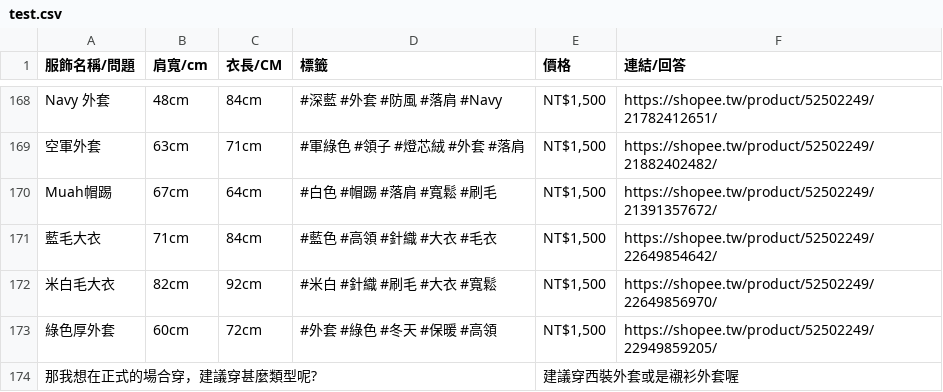
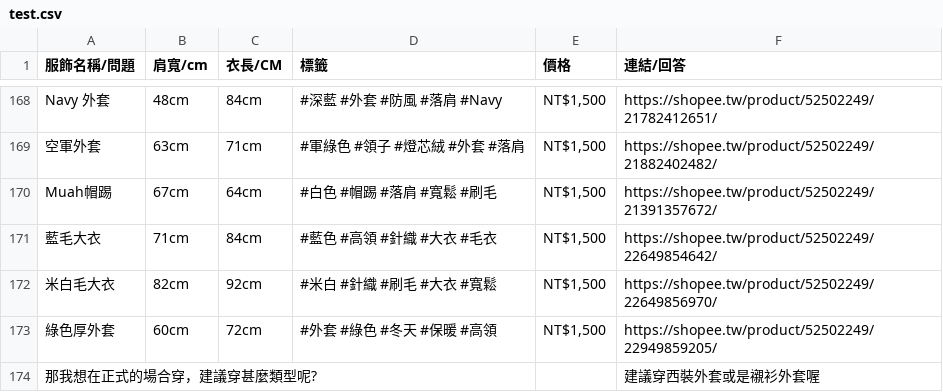
Before and after one commit to s1101868/linebot_openai, a CSV file: test.csv, drawn as a sheet; only a part is shown, gaps mark what is left out.

Commit message:
Update test.csv

```diff
--- a/test.csv
+++ b/test.csv
@@ -173,2 +173,2 @@ Muah帽踢,67cm,64cm,#白色 #帽踢 #落肩 #寬鬆 #刷毛,"NT$1,500 ",https:/
 綠色厚外套,60cm,72cm,#外套 #綠色 #冬天 #保暖 #高領,"NT$1,500 ",https://shopee.tw/product/52502249/22949859205/
-那我想在正式的場合穿，建議穿甚麼類型呢?,,,,建議穿西裝外套或是襯衫外套喔
+那我想在正式的場合穿，建議穿甚麼類型呢?,,,,,建議穿西裝外套或是襯衫外套喔
```
